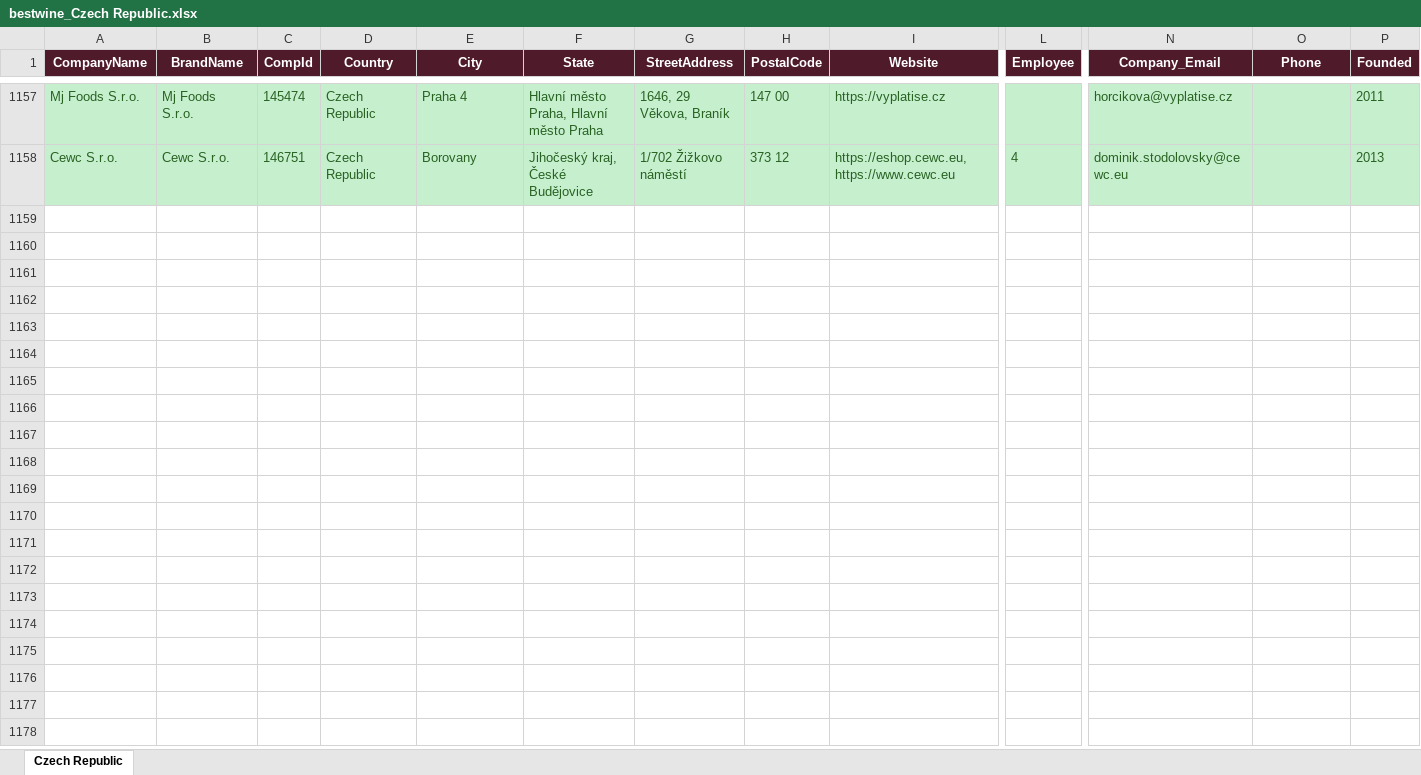
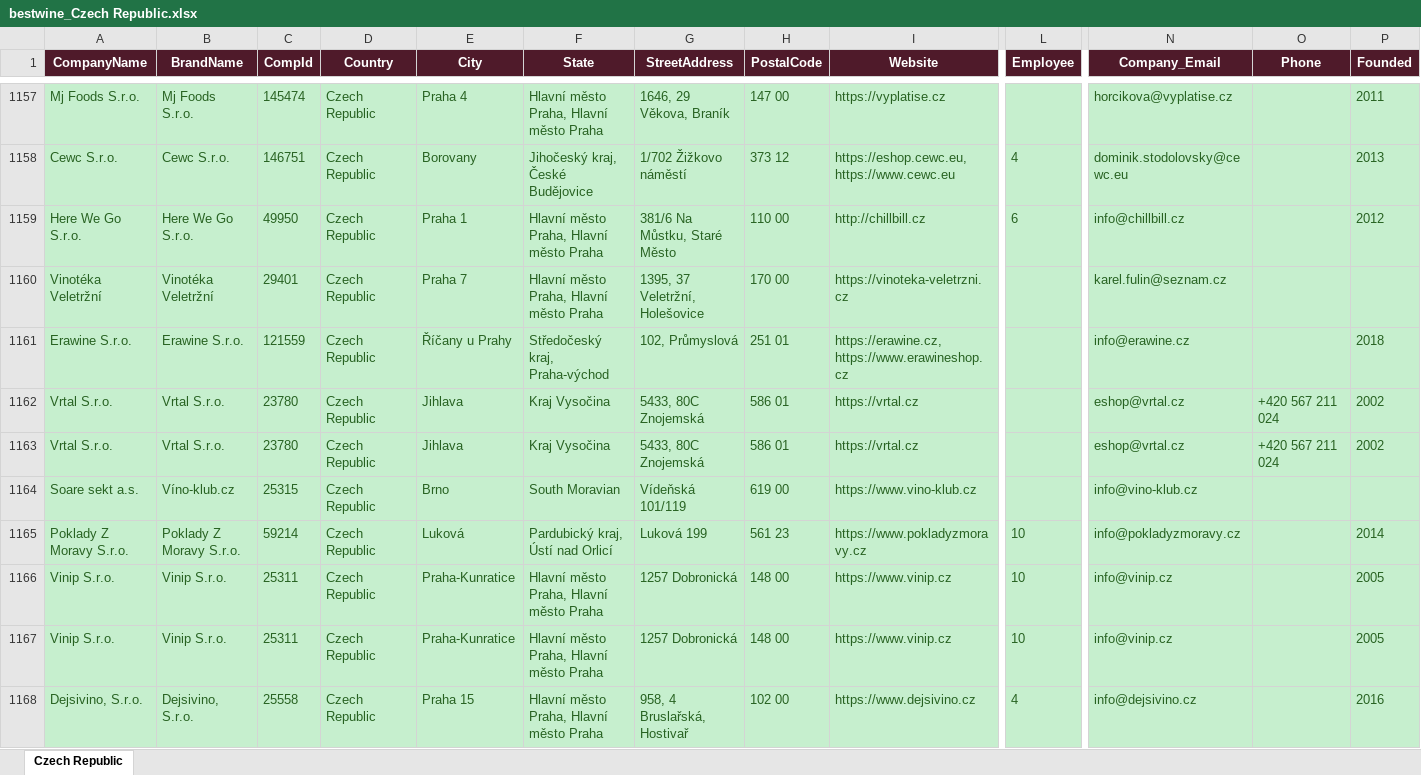
Before and after one commit to shopilciliegio-ship-it/crm-importatori, an Excel workbook: BWI/bestwine_output/bestwine_Czech Republic.xlsx, sheet Czech Republic, drawn as a sheet; only a part is shown, gaps mark what is left out; values as stored, in another font and other column widths than the file's, no borders; rows hold the shown columns only; the diff covers the shown part only; the diff names each change by its address in the sheet, - before the commit and + after, or states it on an @@ line.

```diff
--- a/BWI/bestwine_output/bestwine_Czech Republic.xlsx (sheet Czech Republic)
+++ b/BWI/bestwine_output/bestwine_Czech Republic.xlsx (sheet Czech Republic)
+row 1159: Here We Go S.r.o. | Here We Go S.r.o. | 49950 | Czech Republic | Praha 1 | Hlavní město Praha, Hlavní město Praha | 381/6 Na Můstku, Staré Město | 110 00 | http://chillbill.cz | 6 | info@chillbill.cz |  | 2012
+row 1160: Vinotéka Veletržní | Vinotéka Veletržní | 29401 | Czech Republic | Praha 7 | Hlavní město Praha, Hlavní město Praha | 1395, 37 Veletržní, Holešovice | 170 00 | https://vinoteka-veletrzni.cz |  | karel.fulin@seznam.cz
+row 1161: Erawine S.r.o. | Erawine S.r.o. | 121559 | Czech Republic | Říčany u Prahy | Středočeský kraj, Praha-východ | 102, Průmyslová | 251 01 | https://erawine.cz, https://www.erawineshop.cz |  | info@erawine.cz |  | 2018
+row 1162: Vrtal S.r.o. | Vrtal S.r.o. | 23780 | Czech Republic | Jihlava | Kraj Vysočina | 5433, 80C Znojemská | 586 01 | https://vrtal.cz |  | eshop@vrtal.cz | +420 567 211 024 | 2002
+row 1163: Vrtal S.r.o. | Vrtal S.r.o. | 23780 | Czech Republic | Jihlava | Kraj Vysočina | 5433, 80C Znojemská | 586 01 | https://vrtal.cz |  | eshop@vrtal.cz | +420 567 211 024 | 2002
+row 1164: Soare sekt a.s. | Víno-klub.cz | 25315 | Czech Republic | Brno | South Moravian | Vídeňská 101/119 | 619 00 | https://www.vino-klub.cz |  | info@vino-klub.cz
+row 1165: Poklady Z Moravy S.r.o. | Poklady Z Moravy S.r.o. | 59214 | Czech Republic | Luková | Pardubický kraj, Ústí nad Orlicí | Luková 199 | 561 23 | https://www.pokladyzmoravy.cz | 10 | info@pokladyzmoravy.cz |  | 2014
+row 1166: Vinip S.r.o. | Vinip S.r.o. | 25311 | Czech Republic | Praha-Kunratice | Hlavní město Praha, Hlavní město Praha | 1257 Dobronická | 148 00 | https://www.vinip.cz | 10 | info@vinip.cz |  | 2005
+row 1167: Vinip S.r.o. | Vinip S.r.o. | 25311 | Czech Republic | Praha-Kunratice | Hlavní město Praha, Hlavní město Praha | 1257 Dobronická | 148 00 | https://www.vinip.cz | 10 | info@vinip.cz |  | 2005
+row 1168: Dejsivino, S.r.o. | Dejsivino, S.r.o. | 25558 | Czech Republic | Praha 15 | Hlavní město Praha, Hlavní město Praha | 958, 4 Bruslařská, Hostivař | 102 00 | https://www.dejsivino.cz | 4 | info@dejsivino.cz |  | 2016
```
Also changed, not shown: 35 added rows elsewhere in this sheet, BWI/bestwine_output/bestwine_Belgium.xlsx, BWI/bestwine_output/bestwine_Denmark.xlsx, 25 other files.
